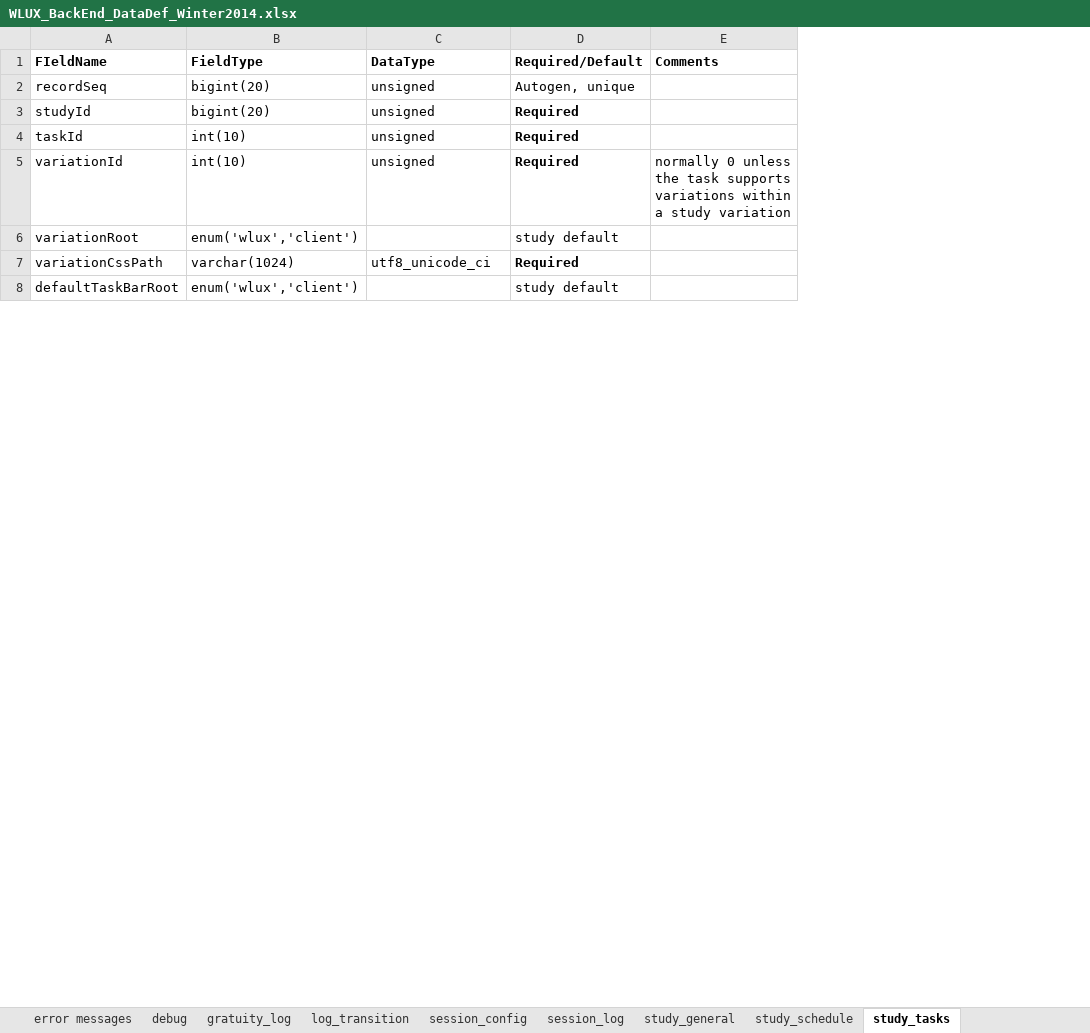
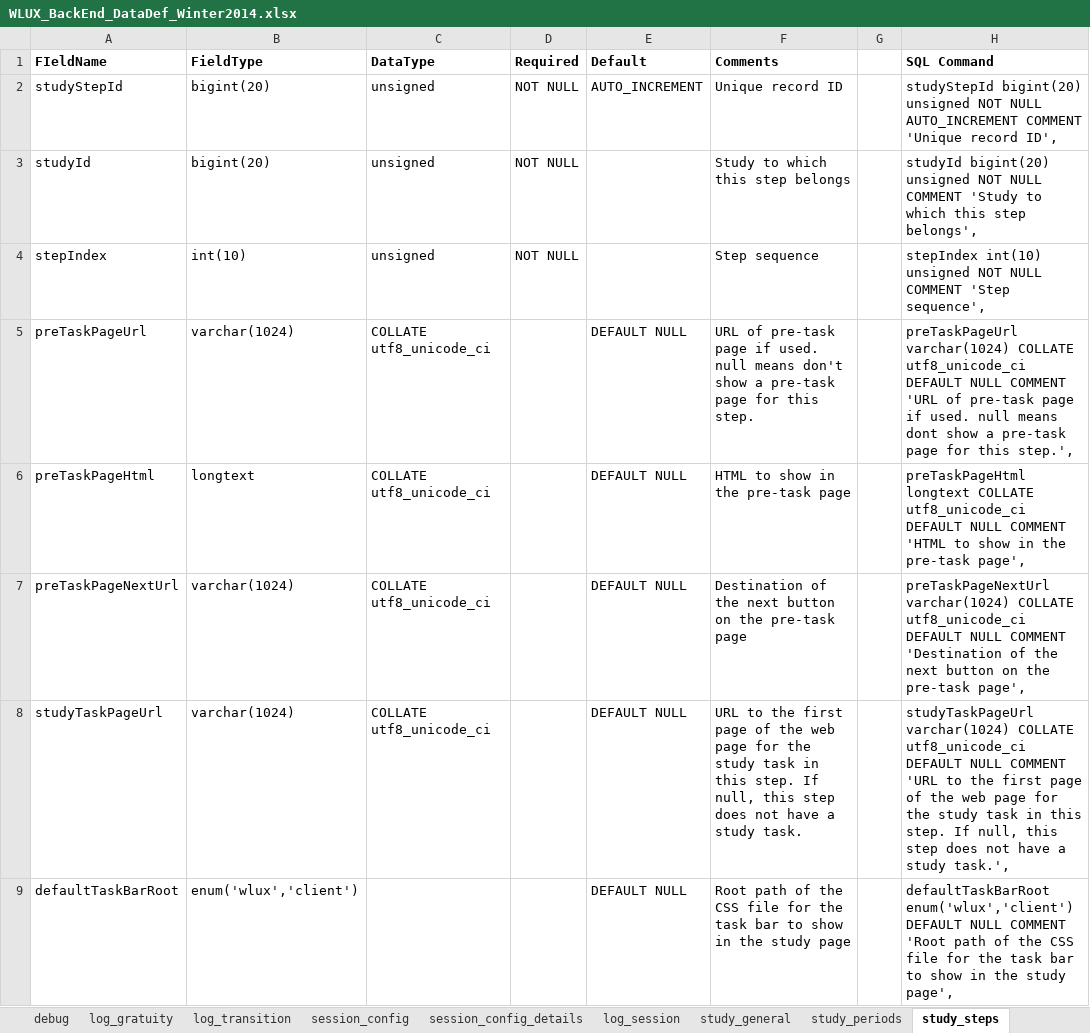
Before and after one commit to weblabux/wlux_web_service, an Excel workbook: documentation/WLUX_BackEnd_DataDef_Winter2014.xlsx, sheet study_steps, drawn as a sheet; only a part is shown; values as stored, in another font and other column widths than the file's, no borders; removed rows and columns are numbered as before the commit, all else as after; the diff covers the shown part only; the diff names each change by its address in the sheet, - before the commit and + after, or states it on an @@ line.

```diff
--- a/documentation/WLUX_BackEnd_DataDef_Winter2014.xlsx (sheet study_steps)
+++ b/documentation/WLUX_BackEnd_DataDef_Winter2014.xlsx (sheet study_steps)
-sheet tab: gratuity_log
+sheet tab: log_gratuity
-sheet tab: session_log
+sheet tab: log_session
-sheet tab: study_schedule
+sheet tab: study_periods
-sheet tab: study_tasks
+sheet tab: study_steps
+sheet tab: session_config_details
-column D (Required/Default), rows 2-4: Autogen, unique | Required | Required; row 8: study default
+column D (Required), rows 2-4: all NOT NULL
+column E (Default), row 2: AUTO_INCREMENT; row 9: DEFAULT NULL
+column G, empty
+column H (SQL Command), rows 2-4: studyStepId bigint(20) unsigned NOT NULL AUTO_INCREMENT COMMENT 'Unique record ID', | studyId bigint(20) unsigned NOT NULL COMMENT 'Study to which this step belongs', | stepIndex int(10) unsigned NOT NULL COMMENT 'Step sequence',; row 9: defaultTaskBarRoot enum('wlux','client') DEFAULT NULL COMMENT 'Root path of the CSS file for the task bar to show in the study page',
-A2 (FIeldName): recordSeq
+A2 (FIeldName): studyStepId
-F2 (Comments): (empty)
+F2 (Comments): Unique record ID
-F3 (Comments): (empty)
+F3 (Comments): Study to which this step belongs
-A4 (FIeldName): taskId
+A4 (FIeldName): stepIndex
-F4 (Comments): (empty)
+F4 (Comments): Step sequence
-row 5: variationId | int(10) | unsigned | Required | normally 0 unless the task supports variations within a study variation
-row 6: variationRoot | enum('wlux','client') |  | study default
-row 7: variationCssPath | varchar(1024) | utf8_unicode_ci | Required
+row 5: preTaskPageUrl | varchar(1024) | COLLATE utf8_unicode_ci |  | DEFAULT NULL | URL of pre-task page if used. null means don't show a pre-task page for this step. |  | preTaskPageUrl varchar(1024) COLLATE utf8_unicode_ci DEFAULT NULL COMMENT 'URL of pre-task page if used. null means dont show a pre-task page for this step.',
+row 6: preTaskPageHtml | longtext | COLLATE utf8_unicode_ci |  | DEFAULT NULL | HTML to show in the pre-task page |  | preTaskPageHtml longtext COLLATE utf8_unicode_ci DEFAULT NULL COMMENT 'HTML to show in the pre-task page',
+row 7: preTaskPageNextUrl | varchar(1024) | COLLATE utf8_unicode_ci |  | DEFAULT NULL | Destination of the next button on the pre-task page |  | preTaskPageNextUrl varchar(1024) COLLATE utf8_unicode_ci DEFAULT NULL COMMENT 'Destination of the next button on the pre-task page',
+row 8: studyTaskPageUrl | varchar(1024) | COLLATE utf8_unicode_ci |  | DEFAULT NULL | URL to the first page of the web page for the study task in this step. If null, this step does not have a study task. |  | studyTaskPageUrl varchar(1024) COLLATE utf8_unicode_ci DEFAULT NULL COMMENT 'URL to the first page of the web page for the study task in this step. If null, this step does not have a study task.',
-F9 (Comments): (empty)
+F9 (Comments): Root path of the CSS file for the task bar to show in the study page
```
Also changed, not shown: 3 added rows, 7 removed rows and 17 edited cells elsewhere in this sheet, sheet session_config, sheet study_general, sheet log_transition, sheet error messages, sheet user_accounts, sheet study_periods, 4 more sheets, other sheet tabs, 28 other files.
